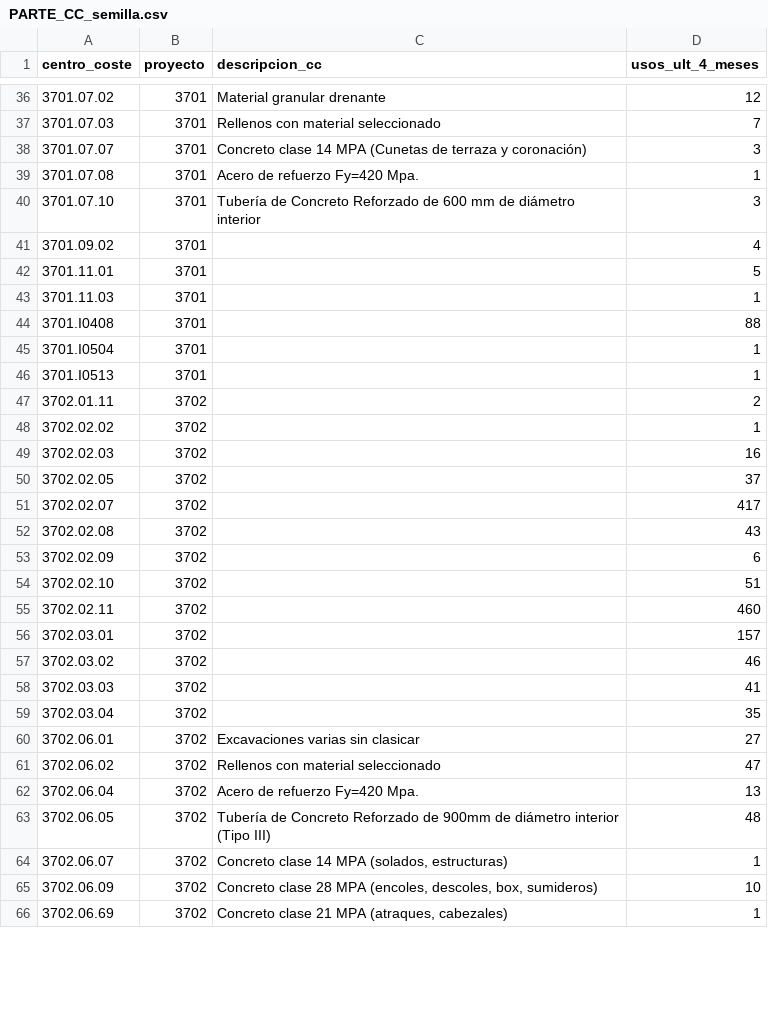
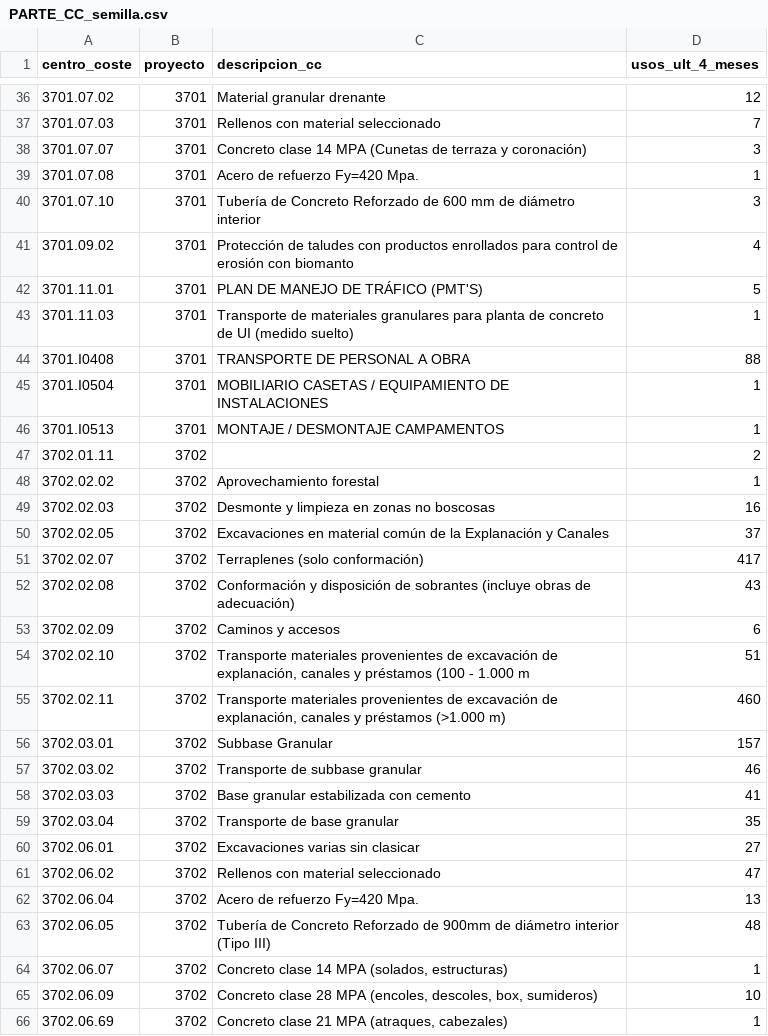
Before and after one commit to cesangal15/RASEC, a CSV file: backend/seeds/parte/PARTE_CC_semilla.csv, drawn as a sheet; only a part is shown, gaps mark what is left out; the diff covers the shown part only.

```diff
--- a/backend/seeds/parte/PARTE_CC_semilla.csv
+++ b/backend/seeds/parte/PARTE_CC_semilla.csv
@@ -40,21 +40,21 @@ centro_coste,proyecto,descripcion_cc,usos_ult_4_meses
 3701.07.10,3701,Tubería de Concreto Reforzado de 600 mm de diámetro interior,3
-3701.09.02,3701,,4
-3701.11.01,3701,,5
-3701.11.03,3701,,1
-3701.I0408,3701,,88
-3701.I0504,3701,,1
-3701.I0513,3701,,1
+3701.09.02,3701,Protección de taludes con productos enrollados para control de erosión con biomanto,4
+3701.11.01,3701,PLAN DE MANEJO DE TRÁFICO (PMT'S),5
+3701.11.03,3701,Transporte de materiales granulares para planta de concreto de UI (medido suelto),1
+3701.I0408,3701,TRANSPORTE DE PERSONAL A OBRA,88
+3701.I0504,3701,MOBILIARIO CASETAS / EQUIPAMIENTO DE INSTALACIONES,1
+3701.I0513,3701,MONTAJE / DESMONTAJE CAMPAMENTOS,1
 3702.01.11,3702,,2
-3702.02.02,3702,,1
-3702.02.03,3702,,16
-3702.02.05,3702,,37
-3702.02.07,3702,,417
-3702.02.08,3702,,43
-3702.02.09,3702,,6
-3702.02.10,3702,,51
-3702.02.11,3702,,460
-3702.03.01,3702,,157
-3702.03.02,3702,,46
-3702.03.03,3702,,41
-3702.03.04,3702,,35
+3702.02.02,3702,Aprovechamiento forestal,1
+3702.02.03,3702,Desmonte y limpieza en zonas no boscosas,16
+3702.02.05,3702,Excavaciones en material común de la Explanación y Canales,37
+3702.02.07,3702,Terraplenes (solo conformación),417
+3702.02.08,3702,Conformación y disposición de sobrantes (incluye obras de adecuación),43
+3702.02.09,3702,Caminos y accesos,6
+3702.02.10,3702,"Transporte materiales provenientes de excavación de explanación, canales y préstamos (100 - 1.000 m",51
+3702.02.11,3702,"Transporte materiales provenientes de excavación de explanación, canales y préstamos (>1.000 m)",460
+3702.03.01,3702,Subbase Granular,157
+3702.03.02,3702,Transporte de subbase granular,46
+3702.03.03,3702,Base granular estabilizada con cemento,41
+3702.03.04,3702,Transporte de base granular,35
 3702.06.01,3702,Excavaciones varias sin clasicar,27
```
Also changed, not shown: 33 edited cells elsewhere in this file, backend/seeds/parte/PARTE_ITEMS_semilla.csv, 4 other files.
